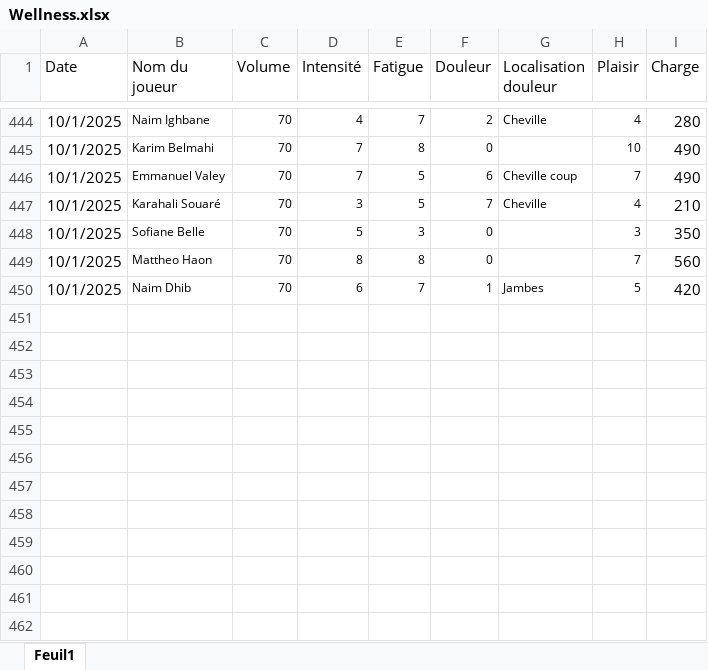
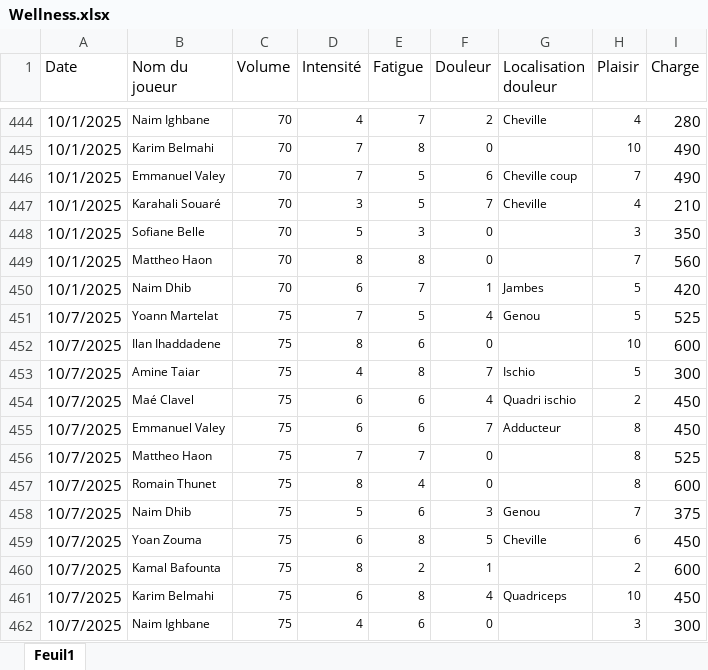
Before and after one commit to Chris15100/lld-app, an Excel workbook: data/Wellness.xlsx, sheet Feuil1, drawn as a sheet; only a part is shown, gaps mark what is left out; values as stored, in another font and other column widths than the file's, no borders; conditional formats not drawn; the diff names each change by its address in the sheet, - before the commit and + after, or states it on an @@ line.

```diff
--- a/data/Wellness.xlsx (sheet Feuil1)
+++ b/data/Wellness.xlsx (sheet Feuil1)
+row 451: 10/7/2025 | Yoann Martelat | 75 | 7 | 5 | 4 | Genou | 5 | 525
+row 452: 10/7/2025 | Ilan Ihaddadene | 75 | 8 | 6 | 0 |  | 10 | 600
+row 453: 10/7/2025 | Amine Taiar | 75 | 4 | 8 | 7 | Ischio | 5 | 300
+row 454: 10/7/2025 | Maé Clavel | 75 | 6 | 6 | 4 | Quadri ischio | 2 | 450
+row 455: 10/7/2025 | Emmanuel Valey | 75 | 6 | 6 | 7 | Adducteur | 8 | 450
+row 456: 10/7/2025 | Mattheo Haon | 75 | 7 | 7 | 0 |  | 8 | 525
+row 457: 10/7/2025 | Romain Thunet | 75 | 8 | 4 | 0 |  | 8 | 600
+row 458: 10/7/2025 | Naim Dhib | 75 | 5 | 6 | 3 | Genou | 7 | 375
+row 459: 10/7/2025 | Yoan Zouma | 75 | 6 | 8 | 5 | Cheville | 6 | 450
+row 460: 10/7/2025 | Kamal Bafounta | 75 | 8 | 2 | 1 |  | 2 | 600
+row 461: 10/7/2025 | Karim Belmahi | 75 | 6 | 8 | 4 | Quadriceps | 10 | 450
+row 462: 10/7/2025 | Naim Ighbane | 75 | 4 | 6 | 0 |  | 3 | 300
```
Also changed, not shown: data/DonneesGPSPropres.xlsx, data/Présences.xlsx, 2 other files.
